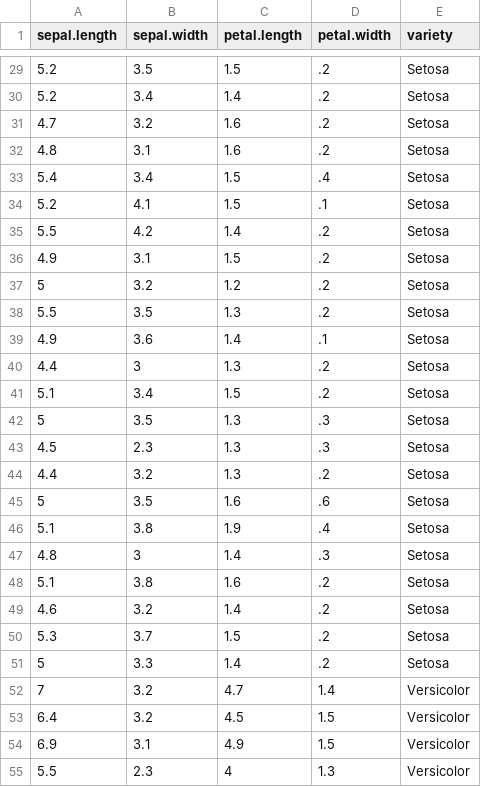
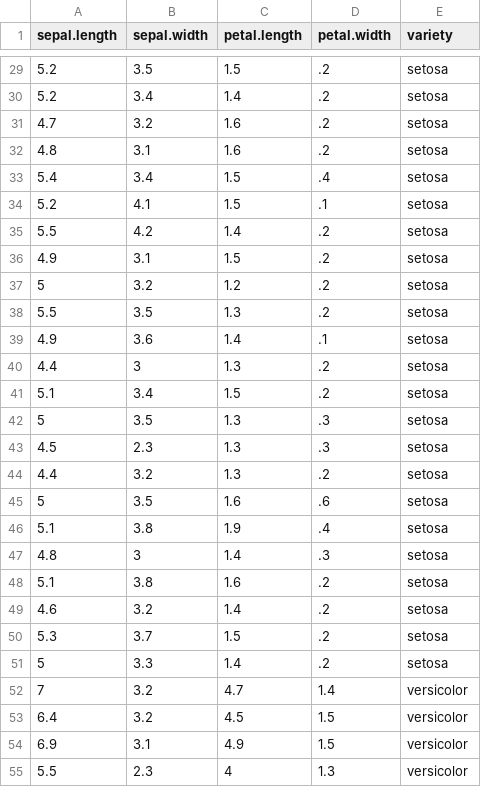
Before and after one commit to Lennyc123/pands-project, a CSV file: iris.csv, drawn as a sheet; only a part is shown, gaps mark what is left out; the diff covers the shown part only.

```diff
--- a/iris.csv
+++ b/iris.csv
@@ -29,27 +29,27 @@
-5.2,3.5,1.5,.2,"Setosa"
-5.2,3.4,1.4,.2,"Setosa"
-4.7,3.2,1.6,.2,"Setosa"
-4.8,3.1,1.6,.2,"Setosa"
-5.4,3.4,1.5,.4,"Setosa"
-5.2,4.1,1.5,.1,"Setosa"
-5.5,4.2,1.4,.2,"Setosa"
-4.9,3.1,1.5,.2,"Setosa"
-5,3.2,1.2,.2,"Setosa"
-5.5,3.5,1.3,.2,"Setosa"
-4.9,3.6,1.4,.1,"Setosa"
-4.4,3,1.3,.2,"Setosa"
-5.1,3.4,1.5,.2,"Setosa"
-5,3.5,1.3,.3,"Setosa"
-4.5,2.3,1.3,.3,"Setosa"
-4.4,3.2,1.3,.2,"Setosa"
-5,3.5,1.6,.6,"Setosa"
-5.1,3.8,1.9,.4,"Setosa"
-4.8,3,1.4,.3,"Setosa"
-5.1,3.8,1.6,.2,"Setosa"
-4.6,3.2,1.4,.2,"Setosa"
-5.3,3.7,1.5,.2,"Setosa"
-5,3.3,1.4,.2,"Setosa"
-7,3.2,4.7,1.4,"Versicolor"
-6.4,3.2,4.5,1.5,"Versicolor"
-6.9,3.1,4.9,1.5,"Versicolor"
-5.5,2.3,4,1.3,"Versicolor"
+5.2,3.5,1.5,.2,"setosa"
+5.2,3.4,1.4,.2,"setosa"
+4.7,3.2,1.6,.2,"setosa"
+4.8,3.1,1.6,.2,"setosa"
+5.4,3.4,1.5,.4,"setosa"
+5.2,4.1,1.5,.1,"setosa"
+5.5,4.2,1.4,.2,"setosa"
+4.9,3.1,1.5,.2,"setosa"
+5,3.2,1.2,.2,"setosa"
+5.5,3.5,1.3,.2,"setosa"
+4.9,3.6,1.4,.1,"setosa"
+4.4,3,1.3,.2,"setosa"
+5.1,3.4,1.5,.2,"setosa"
+5,3.5,1.3,.3,"setosa"
+4.5,2.3,1.3,.3,"setosa"
+4.4,3.2,1.3,.2,"setosa"
+5,3.5,1.6,.6,"setosa"
+5.1,3.8,1.9,.4,"setosa"
+4.8,3,1.4,.3,"setosa"
+5.1,3.8,1.6,.2,"setosa"
+4.6,3.2,1.4,.2,"setosa"
+5.3,3.7,1.5,.2,"setosa"
+5,3.3,1.4,.2,"setosa"
+7,3.2,4.7,1.4,"versicolor"
+6.4,3.2,4.5,1.5,"versicolor"
+6.9,3.1,4.9,1.5,"versicolor"
+5.5,2.3,4,1.3,"versicolor"
```
Also changed, not shown: 123 edited cells elsewhere in this file, 6 other files.
